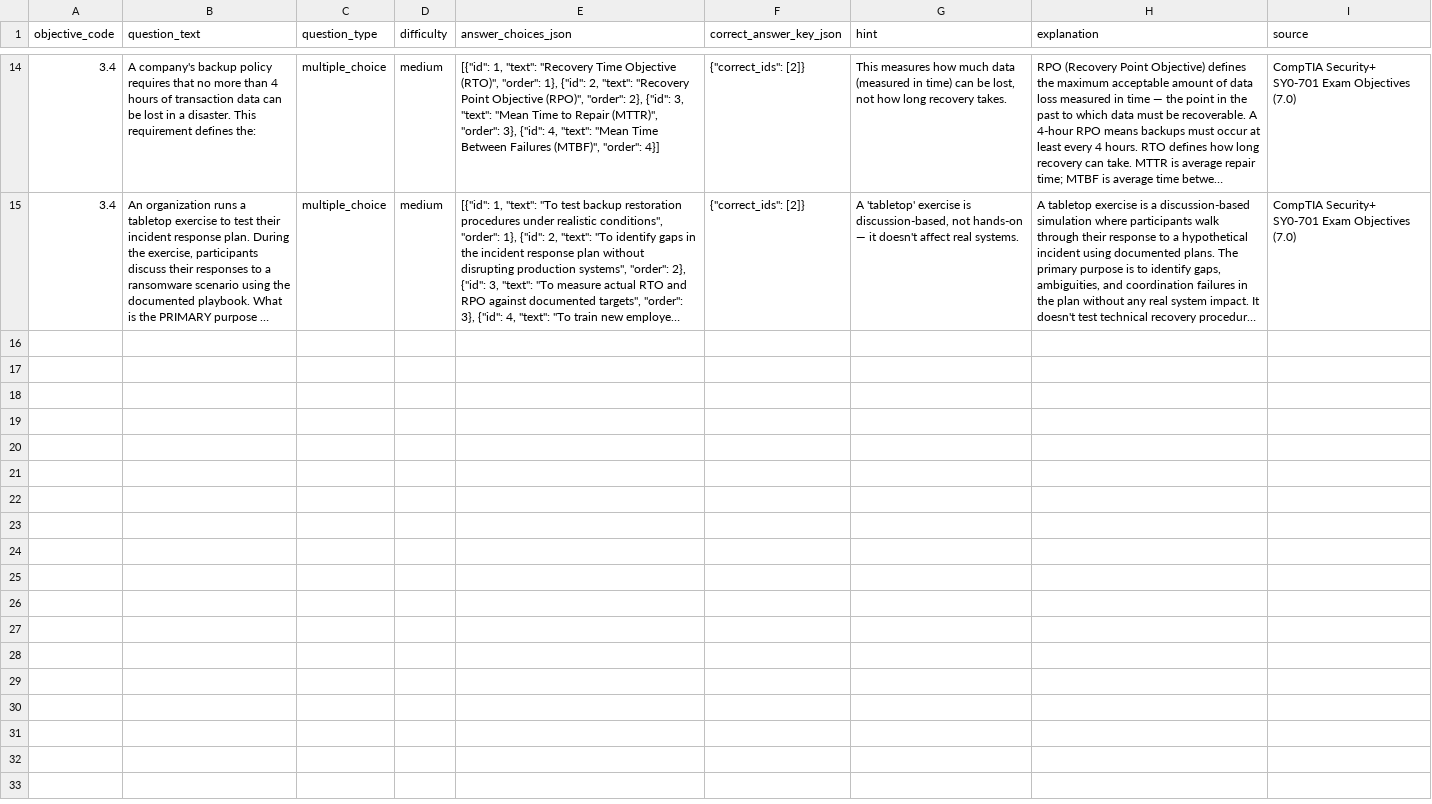
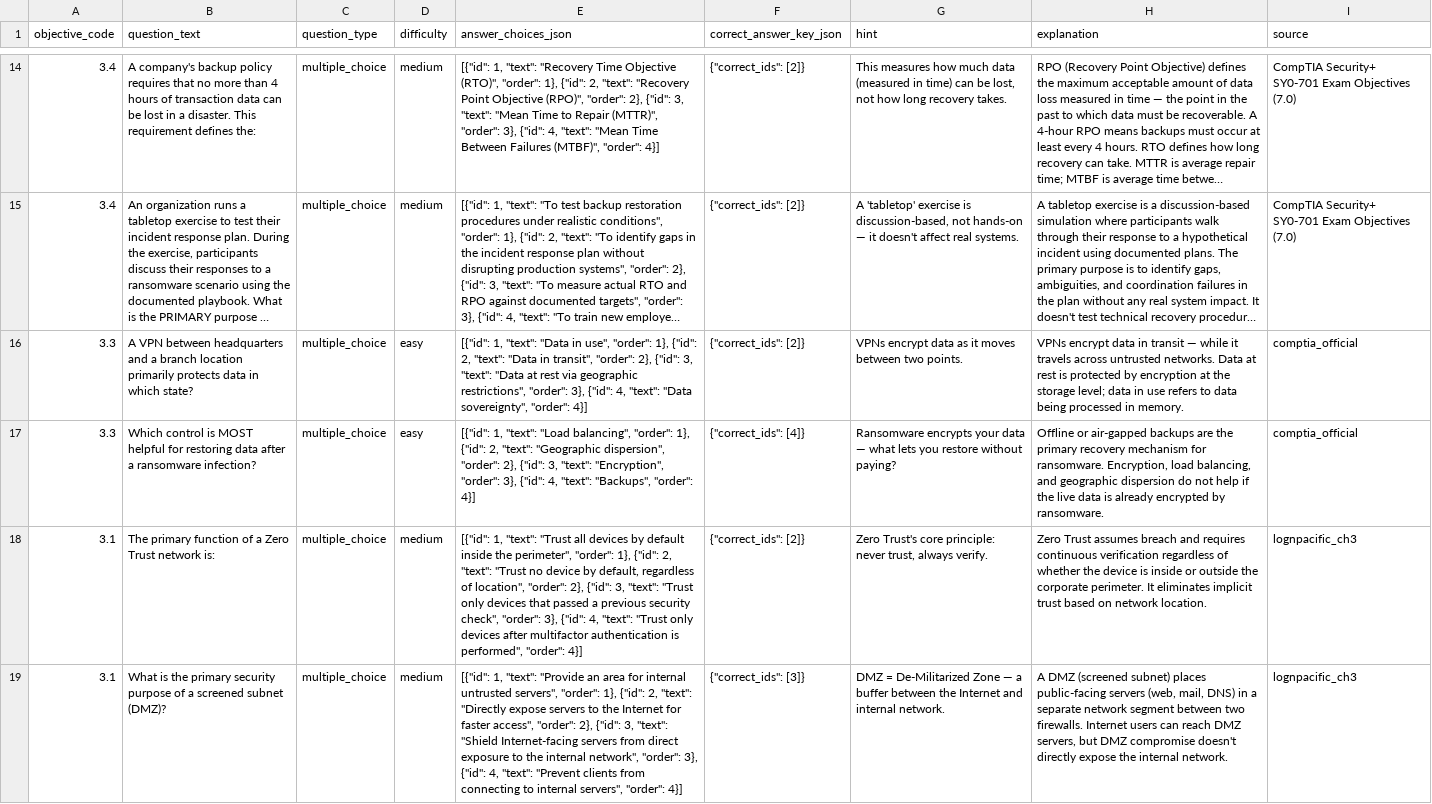
Before and after one commit to ryan-marsh119/Security-Plus-Trainer, a CSV file: security_plus_trainer/resources/domain_3_security_architecture.csv, drawn as a sheet; only a part is shown, gaps mark what is left out; long unchanged cells end in …; the diff covers the shown part only; the diff names each change by its address in the sheet, - before the commit and + after, or states it on an @@ line.

```diff
--- a/security_plus_trainer/resources/domain_3_security_architecture.csv
+++ b/security_plus_trainer/resources/domain_3_security_architecture.csv
+row 16: 3.3 | A VPN between headquarters and a branch location primarily protects data in which state? | multiple_choice | easy | [{"id": 1, "text": "Data in use", "order": 1}, {"id": 2, "text": "Data in transit", "order": 2}, {"id": 3, "text": "Data at rest via geographic restrictions", "order": 3}, {"id": 4, "text": "Data sovereignty", "order": 4}] | {"correct_ids": [2]} | VPNs encrypt data as it moves between two points. | VPNs encrypt data in transit — while it travels across untrusted networks. Data at rest is protected by encryption at the storage level; data in use refers to data being processed in memory. | comptia_official
+row 17: 3.3 | Which control is MOST helpful for restoring data after a ransomware infection? | multiple_choice | easy | [{"id": 1, "text": "Load balancing", "order": 1}, {"id": 2, "text": "Geographic dispersion", "order": 2}, {"id": 3, "text": "Encryption", "order": 3}, {"id": 4, "text": "Backups", "order": 4}] | {"correct_ids": [4]} | Ransomware encrypts your data — what lets you restore without paying? | Offline or air-gapped backups are the primary recovery mechanism for ransomware. Encryption, load balancing, and geographic dispersion do not help if the live data is already encrypted by ransomware. | comptia_official
+row 18: 3.1 | The primary function of a Zero Trust network is: | multiple_choice | medium | [{"id": 1, "text": "Trust all devices by default inside the perimeter", "order": 1}, {"id": 2, "text": "Trust no device by default, regardless of location", "order": 2}, {"id": 3, "text": "Trust only devices that passed a previous security check", "order": 3}, {"id": 4, "text": "Trust only devices after multifactor authentication is performed", "order": 4}] | {"correct_ids": [2]} | Zero Trust's core principle: never trust, always verify. | Zero Trust assumes breach and requires continuous verification regardless of whether the device is inside or outside the corporate perimeter. It eliminates implicit trust based on network location. | lognpacific_ch3
+row 19: 3.1 | What is the primary security purpose of a screened subnet (DMZ)? | multiple_choice | medium | [{"id": 1, "text": "Provide an area for internal untrusted servers", "order": 1}, {"id": 2, "text": "Directly expose servers to the Internet for faster access", "order": 2}, {"id": 3, "text": "Shield Internet-facing servers from direct exposure to the internal network", "order": 3}, {"id": 4, "text": "Prevent clients from connecting to internal servers", "order": 4}] | {"correct_ids": [3]} | DMZ = De-Militarized Zone — a buffer between the Internet and internal network. | A DMZ (screened subnet) places public-facing servers (web, mail, DNS) in a separate network segment between two firewalls. Internet users can reach DMZ servers, but DMZ compromise doesn't directly expose the internal network. | lognpacific_ch3
```
Also changed, not shown: 3 added rows elsewhere in this file, security_plus_trainer/resources/domain_2_threats_vulnerabilities.csv, 6 other files.
